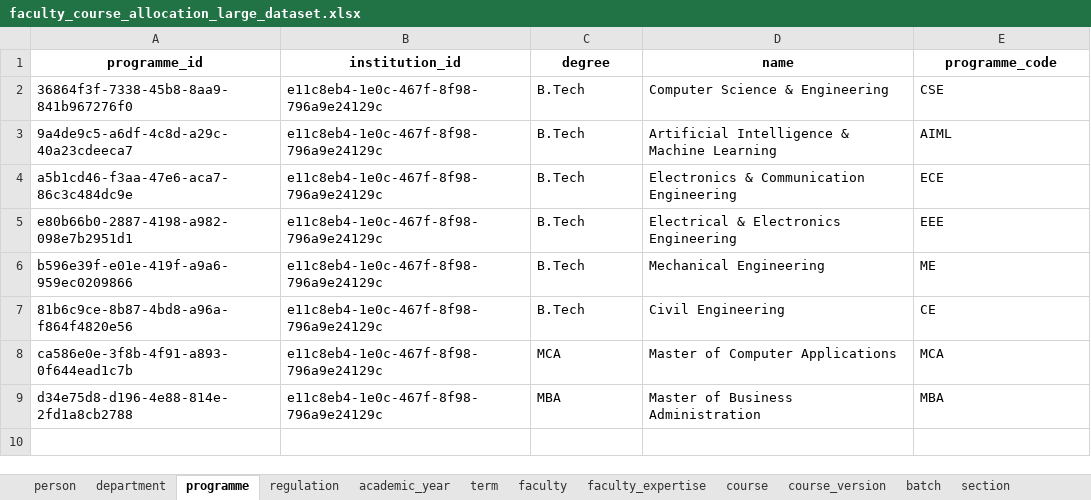
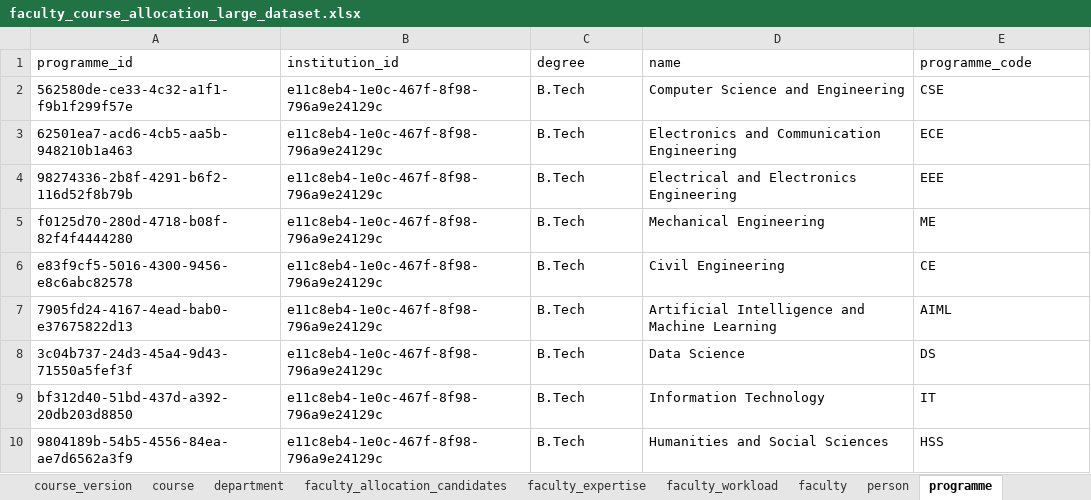
Before and after one commit to dharanichand/faculty-course-allocation-agent, an Excel workbook: server/data/faculty_course_allocation_large_dataset.xlsx, sheet programme, drawn as a sheet; values as stored, in another font and other column widths than the file's, no borders; removed rows and columns are numbered as before the commit, all else as after; the diff names each change by its address in the sheet, - before the commit and + after, or states it on an @@ line.

```diff
--- a/server/data/faculty_course_allocation_large_dataset.xlsx (sheet programme)
+++ b/server/data/faculty_course_allocation_large_dataset.xlsx (sheet programme)
-sheet tab: regulation
-sheet tab: term
-sheet tab: section
@@ sheet tab order changed: course_version | course | department | faculty_allocation_candidates | faculty_expertise | faculty_workload | faculty | person | programme @@
@@ A1:E1 bold: on → off, alignment: center → left @@
-A2 (programme_id): 36864f3f-7338-45b8-8aa9-841b967276f0
+A2 (programme_id): 562580de-ce33-4c32-a1f1-f9b1f299f57e
-D2 (name): Computer Science & Engineering
+D2 (name): Computer Science and Engineering
-row 3: 9a4de9c5-a6df-4c8d-a29c-40a23cdeeca7 | e11c8eb4-1e0c-467f-8f98-796a9e24129c | B.Tech | Artificial Intelligence & Machine Learning | AIML
-A3 (programme_id): a5b1cd46-f3aa-47e6-aca7-86c3c484dc9e
+A3 (programme_id): 62501ea7-acd6-4cb5-aa5b-948210b1a463
-D3 (name): Electronics & Communication Engineering
+D3 (name): Electronics and Communication Engineering
-A4 (programme_id): e80b66b0-2887-4198-a982-098e7b2951d1
+A4 (programme_id): 98274336-2b8f-4291-b6f2-116d52f8b79b
-D4 (name): Electrical & Electronics Engineering
+D4 (name): Electrical and Electronics Engineering
-A5 (programme_id): b596e39f-e01e-419f-a9a6-959ec0209866
+A5 (programme_id): f0125d70-280d-4718-b08f-82f4f4444280
-A6 (programme_id): 81b6c9ce-8b87-4bd8-a96a-f864f4820e56
+A6 (programme_id): e83f9cf5-5016-4300-9456-e8c6abc82578
-row 8: ca586e0e-3f8b-4f91-a893-0f644ead1c7b | e11c8eb4-1e0c-467f-8f98-796a9e24129c | MCA | Master of Computer Applications | MCA
-row 9: d34e75d8-d196-4e88-814e-2fd1a8cb2788 | e11c8eb4-1e0c-467f-8f98-796a9e24129c | MBA | Master of Business Administration | MBA
+row 7: 7905fd24-4167-4ead-bab0-e37675822d13 | e11c8eb4-1e0c-467f-8f98-796a9e24129c | B.Tech | Artificial Intelligence and Machine Learning | AIML
+row 8: 3c04b737-24d3-45a4-9d43-71550a5fef3f | e11c8eb4-1e0c-467f-8f98-796a9e24129c | B.Tech | Data Science | DS
+row 9: bf312d40-51bd-437d-a392-20db203d8850 | e11c8eb4-1e0c-467f-8f98-796a9e24129c | B.Tech | Information Technology | IT
+row 10: 9804189b-54b5-4556-84ea-ae7d6562a3f9 | e11c8eb4-1e0c-467f-8f98-796a9e24129c | B.Tech | Humanities and Social Sciences | HSS
```
Also changed, not shown: sheet faculty_allocation_candidates, sheet faculty_expertise, sheet course_version, sheet course_offering, sheet faculty_workload, sheet faculty, 7 more sheets, other sheet tabs, 21 other files.
